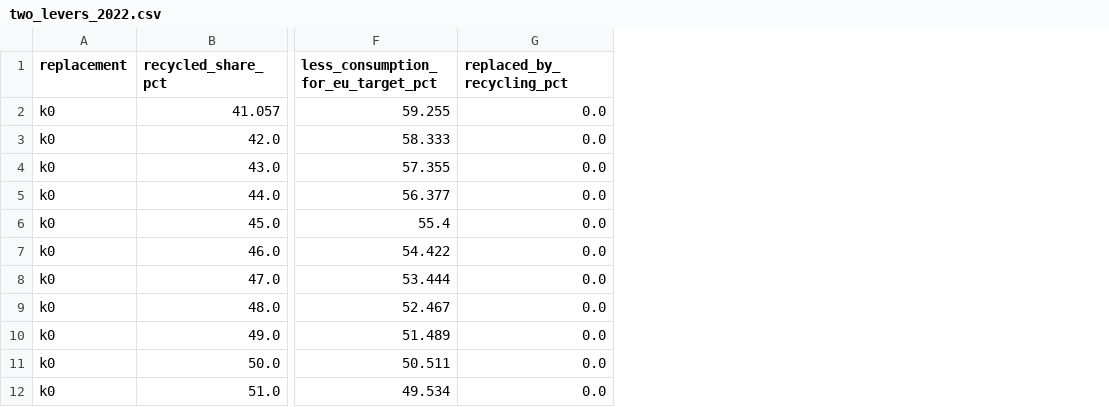
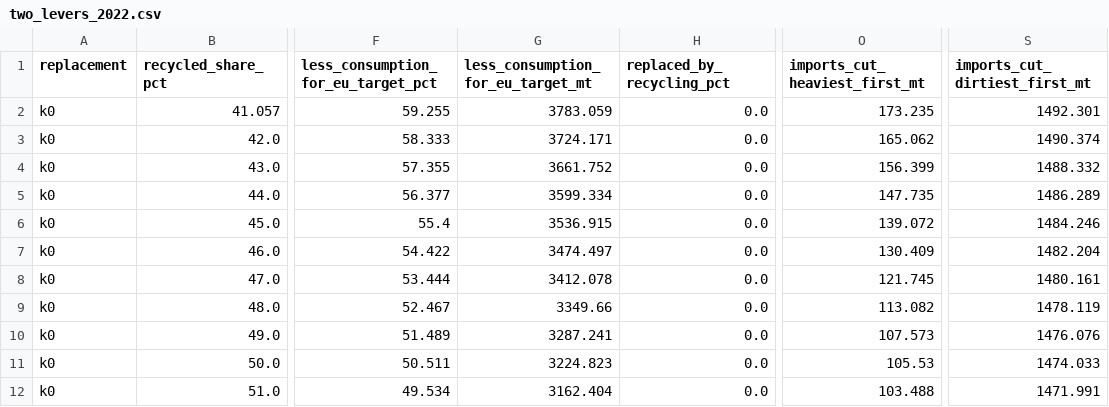
Before and after one commit to M1ck3yJ0/far-from-full-circle, a CSV file: data/processed/two_levers_2022.csv, drawn as a sheet; only a part is shown, gaps mark what is left out; the diff names each change by its address in the sheet, - before the commit and + after, or states it on an @@ line.

```diff
--- a/data/processed/two_levers_2022.csv
+++ b/data/processed/two_levers_2022.csv
+column G, rows 1-12: less_consumption_for_eu_target_mt | 3783.059 | 3724.171 | 3661.752 | 3599.334 | 3536.915 | 3474.497 | 3412.078 | 3349.66 | 3287.241 | 3224.823 | 3162.404
+column O (imports_cut_heaviest_first_mt), rows 2-12: 173.235 | 165.062 | 156.399 | 147.735 | 139.072 | 130.409 | 121.745 | 113.082 | 107.573 | 105.53 | 103.488
+column S (imports_cut_dirtiest_first_mt), rows 2-12: 1492.301 | 1490.374 | 1488.332 | 1486.289 | 1484.246 | 1482.204 | 1480.161 | 1478.119 | 1476.076 | 1474.033 | 1471.991
```
Also changed, not shown: data/processed/headline_numbers_2022.csv, 1 other file.
